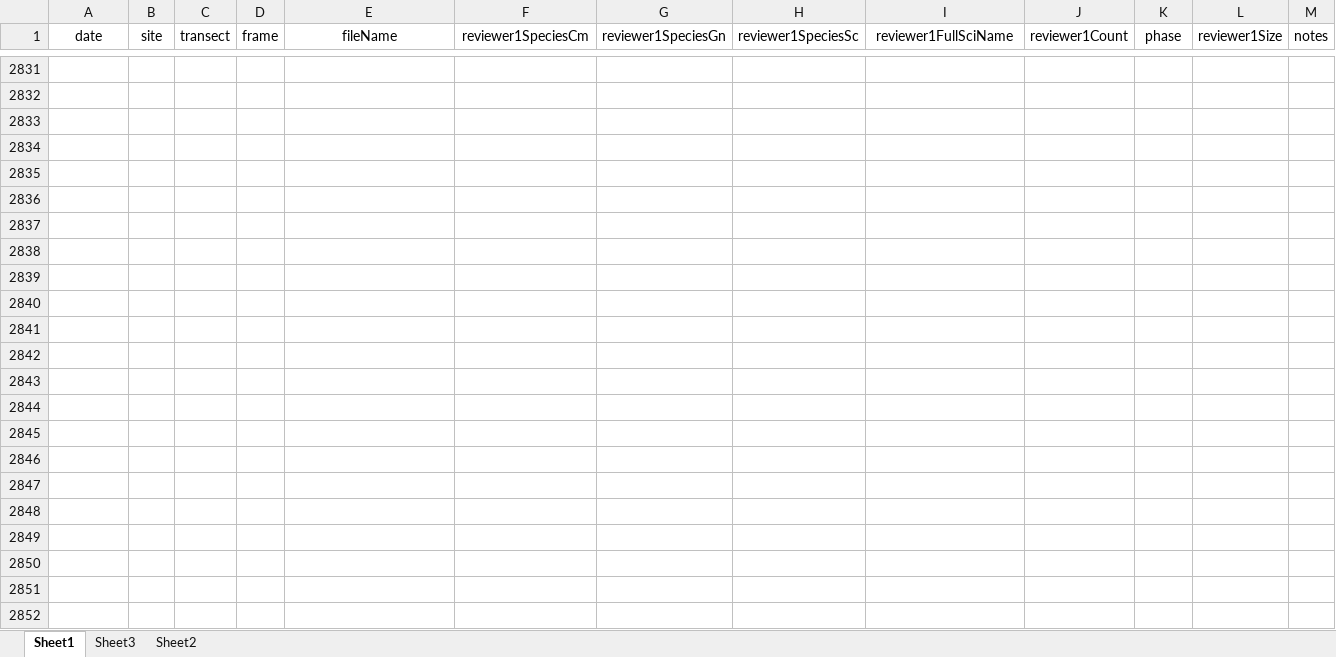
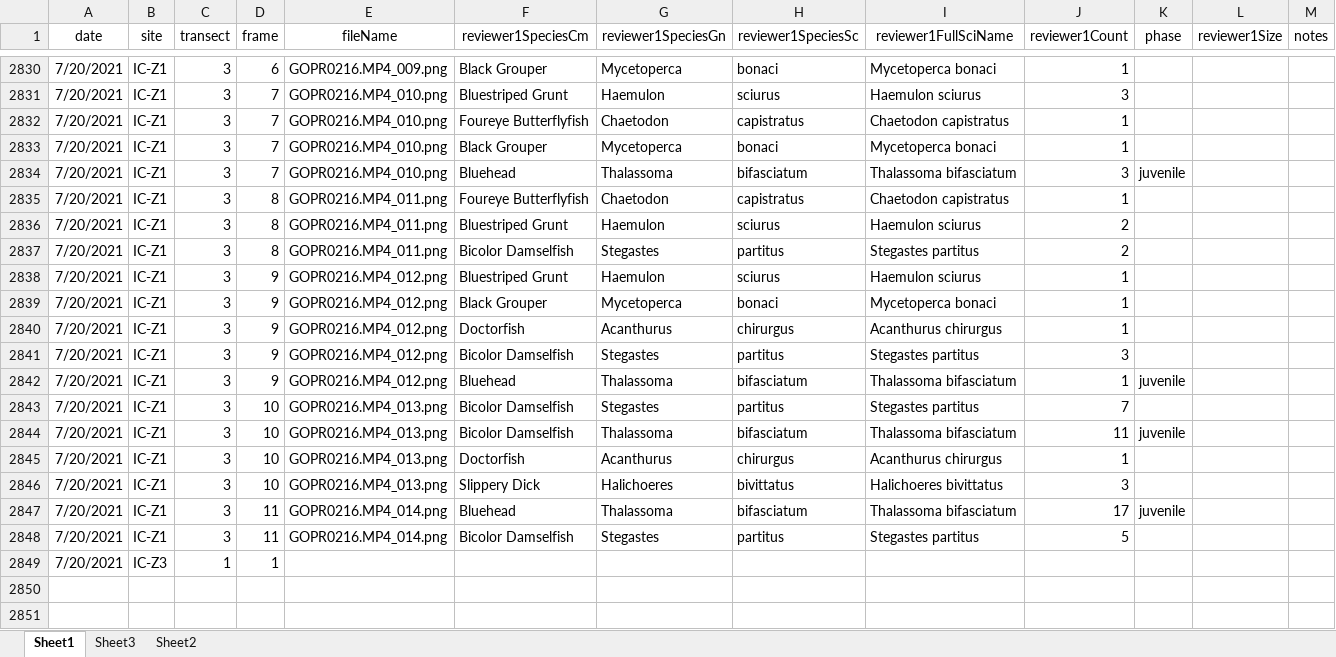
Before and after one commit to icombs2017/photogrammetryNOAA, an Excel workbook: fishSurveys/data/fishSurveyData.xlsx, sheet Sheet1, drawn as a sheet; only a part is shown, gaps mark what is left out; the shorter side is filled out with more unchanged rows; values as stored, in another font and other column widths than the file's, no borders; addresses are those after the commit; rows hold the shown columns only; the diff covers the shown part only; the diff names each change by its address in the sheet, - before the commit and + after, or states it on an @@ line.

```diff
--- a/fishSurveys/data/fishSurveyData.xlsx (sheet Sheet1)
+++ b/fishSurveys/data/fishSurveyData.xlsx (sheet Sheet1)
-row 2830: (empty)
+row 2830: 7/20/2021 | IC-Z1 | 3 | 6 | GOPR0216.MP4_009.png | Black Grouper | Mycetoperca | bonaci | Mycetoperca bonaci | 1
-row 2831: (empty)
+row 2831: 7/20/2021 | IC-Z1 | 3 | 7 | GOPR0216.MP4_010.png | Bluestriped Grunt | Haemulon | sciurus | Haemulon sciurus | 3
-row 2832: (empty)
+row 2832: 7/20/2021 | IC-Z1 | 3 | 7 | GOPR0216.MP4_010.png | Foureye Butterflyfish | Chaetodon | capistratus | Chaetodon capistratus | 1
-row 2833: (empty)
+row 2833: 7/20/2021 | IC-Z1 | 3 | 7 | GOPR0216.MP4_010.png | Black Grouper | Mycetoperca | bonaci | Mycetoperca bonaci | 1
-row 2834: (empty)
+row 2834: 7/20/2021 | IC-Z1 | 3 | 7 | GOPR0216.MP4_010.png | Bluehead | Thalassoma | bifasciatum | Thalassoma bifasciatum | 3 | juvenile
-row 2835: (empty)
+row 2835: 7/20/2021 | IC-Z1 | 3 | 8 | GOPR0216.MP4_011.png | Foureye Butterflyfish | Chaetodon | capistratus | Chaetodon capistratus | 1
-row 2836: (empty)
+row 2836: 7/20/2021 | IC-Z1 | 3 | 8 | GOPR0216.MP4_011.png | Bluestriped Grunt | Haemulon | sciurus | Haemulon sciurus | 2
-row 2837: (empty)
+row 2837: 7/20/2021 | IC-Z1 | 3 | 8 | GOPR0216.MP4_011.png | Bicolor Damselfish | Stegastes | partitus | Stegastes partitus | 2
-row 2838: (empty)
+row 2838: 7/20/2021 | IC-Z1 | 3 | 9 | GOPR0216.MP4_012.png | Bluestriped Grunt | Haemulon | sciurus | Haemulon sciurus | 1
-row 2839: (empty)
+row 2839: 7/20/2021 | IC-Z1 | 3 | 9 | GOPR0216.MP4_012.png | Black Grouper | Mycetoperca | bonaci | Mycetoperca bonaci | 1
-row 2840: (empty)
+row 2840: 7/20/2021 | IC-Z1 | 3 | 9 | GOPR0216.MP4_012.png | Doctorfish | Acanthurus | chirurgus | Acanthurus chirurgus | 1
-row 2841: (empty)
+row 2841: 7/20/2021 | IC-Z1 | 3 | 9 | GOPR0216.MP4_012.png | Bicolor Damselfish | Stegastes | partitus | Stegastes partitus | 3
-row 2842: (empty)
+row 2842: 7/20/2021 | IC-Z1 | 3 | 9 | GOPR0216.MP4_012.png | Bluehead | Thalassoma | bifasciatum | Thalassoma bifasciatum | 1 | juvenile
-row 2843: (empty)
+row 2843: 7/20/2021 | IC-Z1 | 3 | 10 | GOPR0216.MP4_013.png | Bicolor Damselfish | Stegastes | partitus | Stegastes partitus | 7
-row 2844: (empty)
+row 2844: 7/20/2021 | IC-Z1 | 3 | 10 | GOPR0216.MP4_013.png | Bicolor Damselfish | Thalassoma | bifasciatum | Thalassoma bifasciatum | 11 | juvenile
-row 2845: (empty)
+row 2845: 7/20/2021 | IC-Z1 | 3 | 10 | GOPR0216.MP4_013.png | Doctorfish | Acanthurus | chirurgus | Acanthurus chirurgus | 1
-row 2846: (empty)
+row 2846: 7/20/2021 | IC-Z1 | 3 | 10 | GOPR0216.MP4_013.png | Slippery Dick | Halichoeres | bivittatus | Halichoeres bivittatus | 3
-row 2847: (empty)
+row 2847: 7/20/2021 | IC-Z1 | 3 | 11 | GOPR0216.MP4_014.png | Bluehead | Thalassoma | bifasciatum | Thalassoma bifasciatum | 17 | juvenile
+row 2848: 7/20/2021 | IC-Z1 | 3 | 11 | GOPR0216.MP4_014.png | Bicolor Damselfish | Stegastes | partitus | Stegastes partitus | 5
+row 2849: 7/20/2021 | IC-Z3 | 1 | 1
```
Also changed, not shown: 1 removed row and 517 edited cells elsewhere in this sheet.
